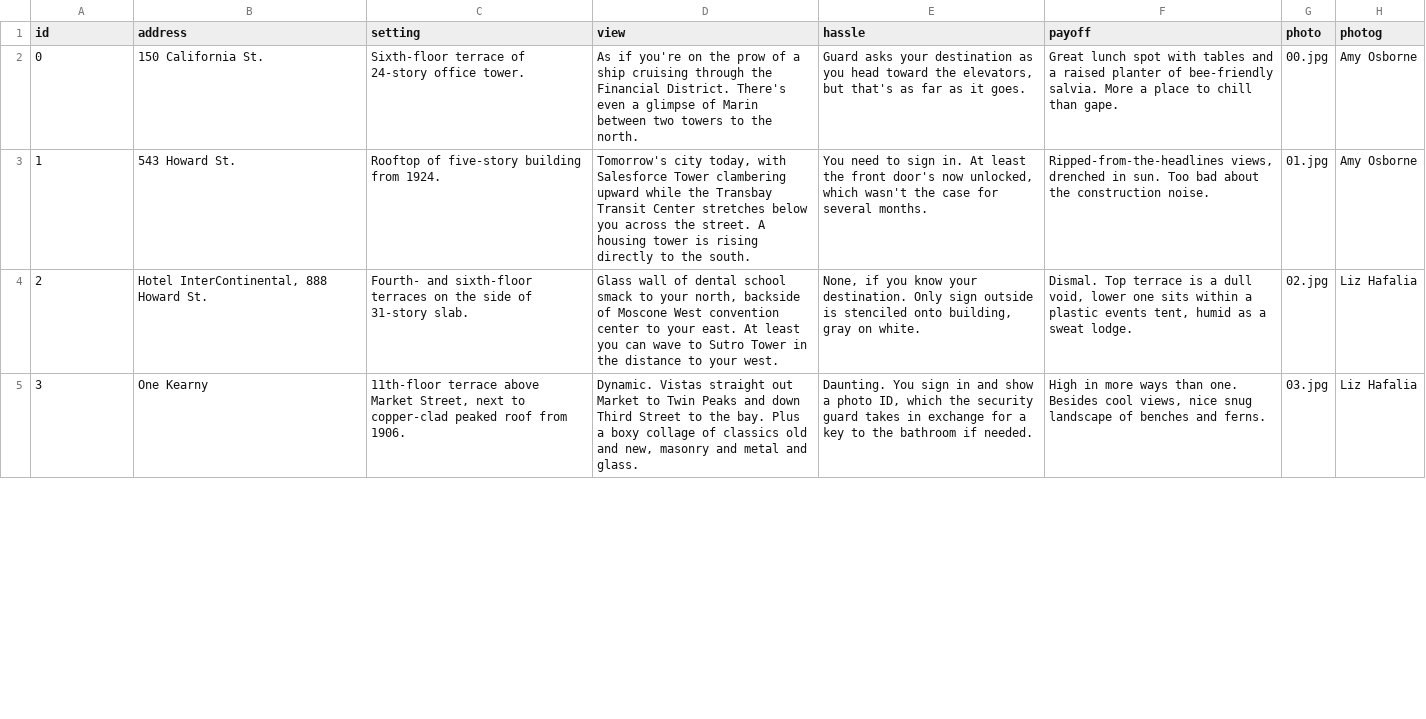
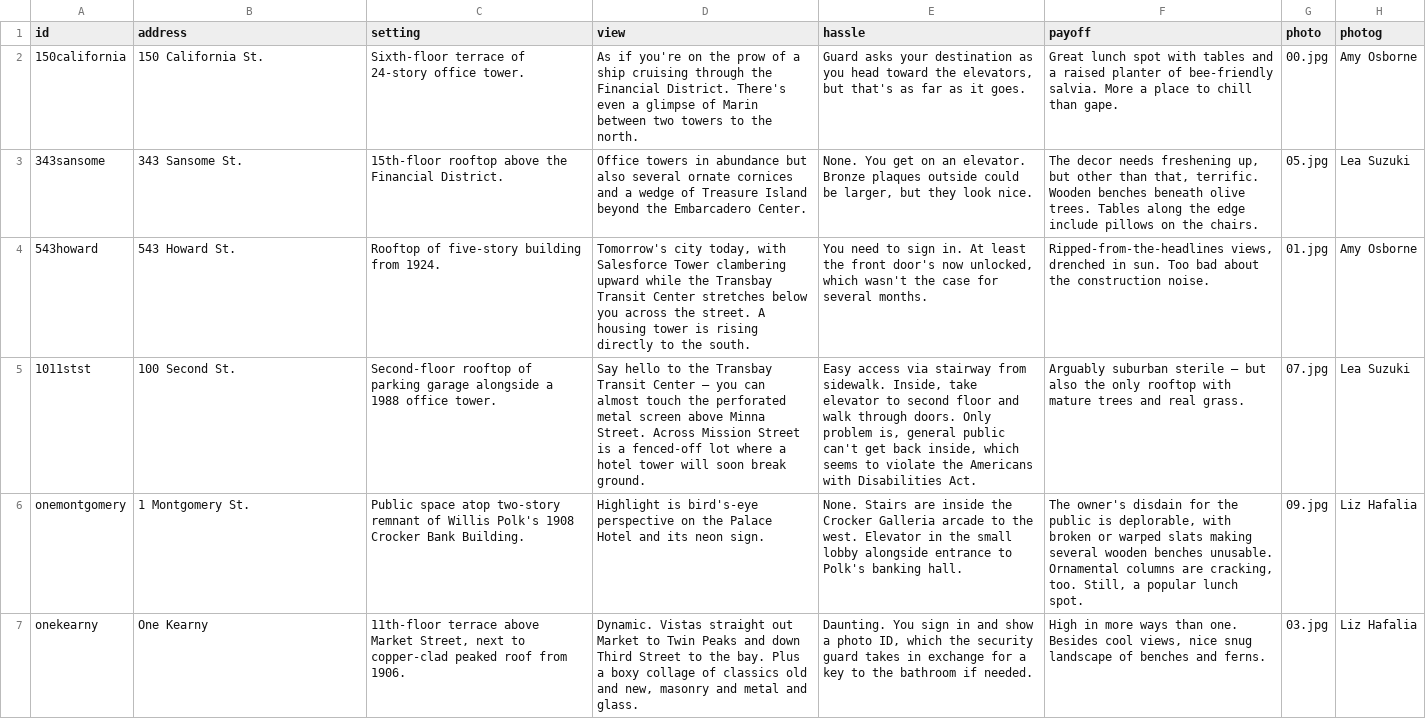
Before and after one commit to sfchronicle/rooftops, a CSV file: data/map_data.csv, drawn as a sheet; only a part is shown; removed rows and columns are numbered as before the commit, all else as after; the diff covers the shown part only; the diff names each change by its address in the sheet, - before the commit and + after, or states it on an @@ line.

```diff
--- a/data/map_data.csv
+++ b/data/map_data.csv
-A2 (id): 0
+A2 (id): 150california
+row 3: 343sansome | 343 Sansome St. | 15th-floor rooftop above the Financial District. | Office towers in abundance but also several ornate cornices and a wedge of Treasure Island beyond the Embarcadero Center. | None. You get on an elevator. Bronze plaques outside could be larger, but they look nice. | The decor needs freshening up, but other than that, terrific. Wooden benches beneath olive trees. Tables along the edge include pillows on the chairs. | 05.jpg | Lea Suzuki
-A4 (id): 1
+A4 (id): 543howard
-row 4: 2 | Hotel InterContinental, 888 Howard St. | Fourth- and sixth-floor terraces on the side of 31-story slab. | Glass wall of dental school smack to your north, backside of Moscone West convention center to your east. At least you can wave to Sutro Tower in the distance to your west. | None, if you know your destination. Only sign outside is stenciled onto building, gray on white. | Dismal. Top terrace is a dull void, lower one sits within a plastic events tent, humid as a sweat lodge. | 02.jpg | Liz Hafalia
+row 5: 1011stst | 100 Second St. | Second-floor rooftop of parking garage alongside a 1988 office tower. | Say hello to the Transbay Transit Center — you can almost touch the perforated metal screen above Minna Street. Across Mission Street is a fenced-off lot where a hotel tower will soon break ground. | Easy access via stairway from sidewalk. Inside, take elevator to second floor and walk through doors. Only problem is, general public can't get back inside, which seems to violate the Americans with Disabilities Act. | Arguably suburban sterile — but also the only rooftop with mature trees and real grass. | 07.jpg | Lea Suzuki
+row 6: onemontgomery | 1 Montgomery St. | Public space atop two-story remnant of Willis Polk's 1908 Crocker Bank Building. | Highlight is bird's-eye perspective on the Palace Hotel and its neon sign. | None. Stairs are inside the Crocker Galleria arcade to the west. Elevator in the small lobby alongside entrance to Polk's banking hall. | The owner's disdain for the public is deplorable, with broken or warped slats making several wooden benches unusable. Ornamental columns are cracking, too. Still, a popular lunch spot. | 09.jpg | Liz Hafalia
-A7 (id): 3
+A7 (id): onekearny
```
Also changed, not shown: 1 added row, 3 removed rows and 4 edited cells elsewhere in this file, 6 other files.
